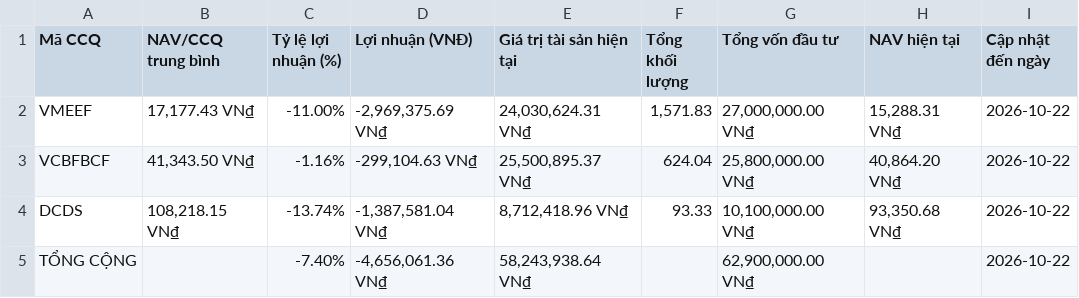
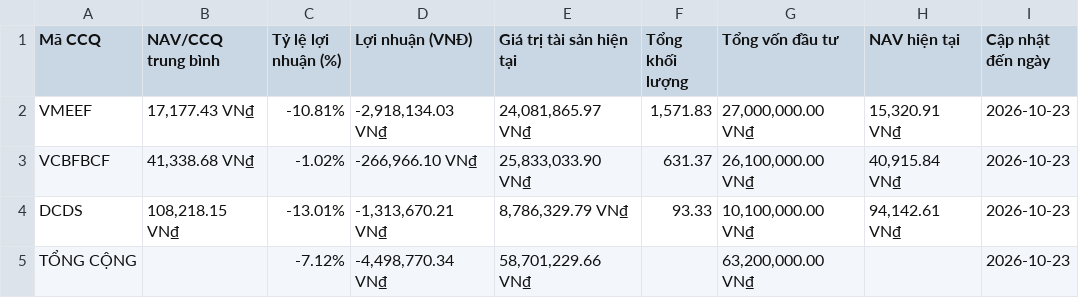
Before and after one commit to congdanh0101/vietnamese-fund-nav-tracker, a CSV file: total_asset.csv, drawn as a sheet.

```diff
--- a/total_asset.csv
+++ b/total_asset.csv
@@ -1,5 +1,5 @@
 Mã CCQ,NAV/CCQ trung bình,Tỷ lệ lợi nhuận (%),Lợi nhuận (VNĐ),Giá trị tài sản hiện tại,Tổng khối lượng,Tổng vốn đầu tư,NAV hiện tại,Cập nhật đến ngày
-VMEEF,"17,177.43 VN₫",-11.00%,"-2,969,375.69 VN₫","24,030,624.31 VN₫","1,571.83","27,000,000.00 VN₫","15,288.31 VN₫",2026-10-22
-VCBFBCF,"41,343.50 VN₫",-1.16%,"-299,104.63 VN₫","25,500,895.37 VN₫",624.04,"25,800,000.00 VN₫","40,864.20 VN₫",2026-10-22
-DCDS,"108,218.15 VN₫",-13.74%,"-1,387,581.04 VN₫","8,712,418.96 VN₫",93.33,"10,100,000.00 VN₫","93,350.68 VN₫",2026-10-22
-TỔNG CỘNG,,-7.40%,"-4,656,061.36 VN₫","58,243,938.64 VN₫",,"62,900,000.00 VN₫",,2026-10-22
+VMEEF,"17,177.43 VN₫",-10.81%,"-2,918,134.03 VN₫","24,081,865.97 VN₫","1,571.83","27,000,000.00 VN₫","15,320.91 VN₫",2026-10-23
+VCBFBCF,"41,338.68 VN₫",-1.02%,"-266,966.10 VN₫","25,833,033.90 VN₫",631.37,"26,100,000.00 VN₫","40,915.84 VN₫",2026-10-23
+DCDS,"108,218.15 VN₫",-13.01%,"-1,313,670.21 VN₫","8,786,329.79 VN₫",93.33,"10,100,000.00 VN₫","94,142.61 VN₫",2026-10-23
+TỔNG CỘNG,,-7.12%,"-4,498,770.34 VN₫","58,701,229.66 VN₫",,"63,200,000.00 VN₫",,2026-10-23
```
Also changed, not shown: data_trans/All_Transactions_Merged.csv, data_trans/VCBFBCF_transaction.csv, 4 other files.
